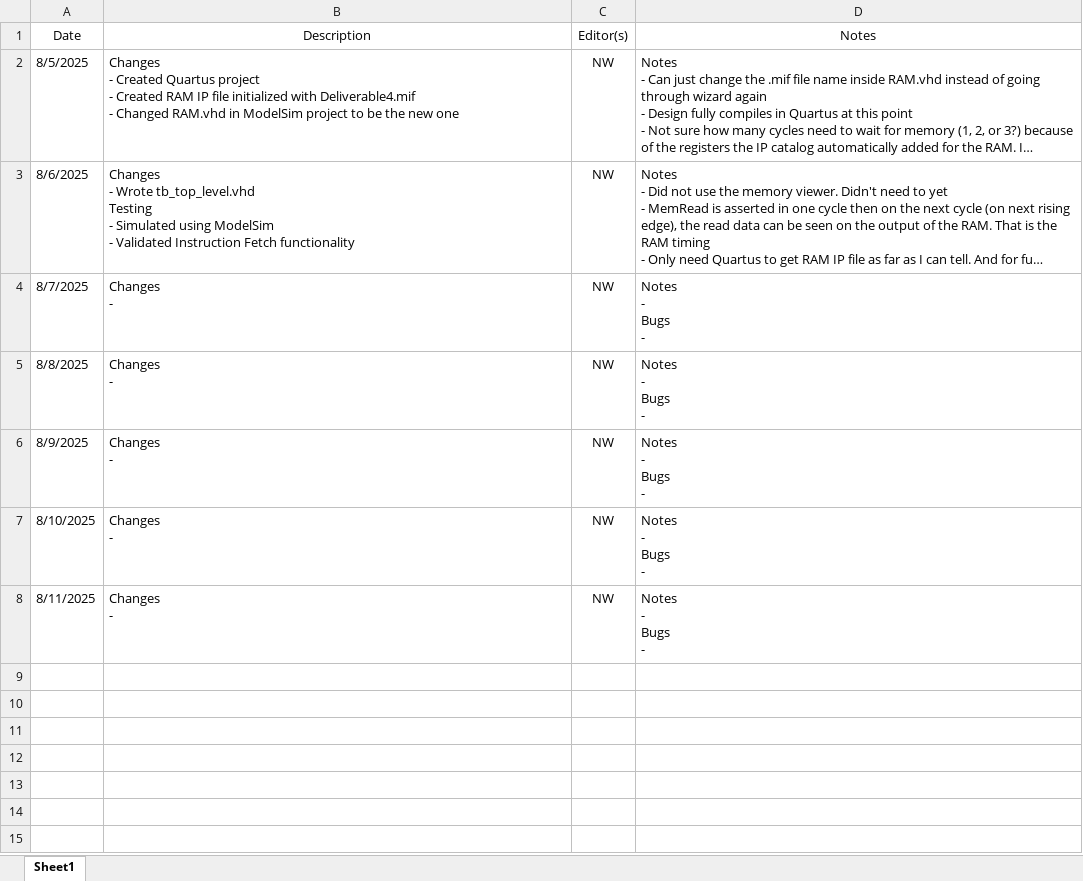
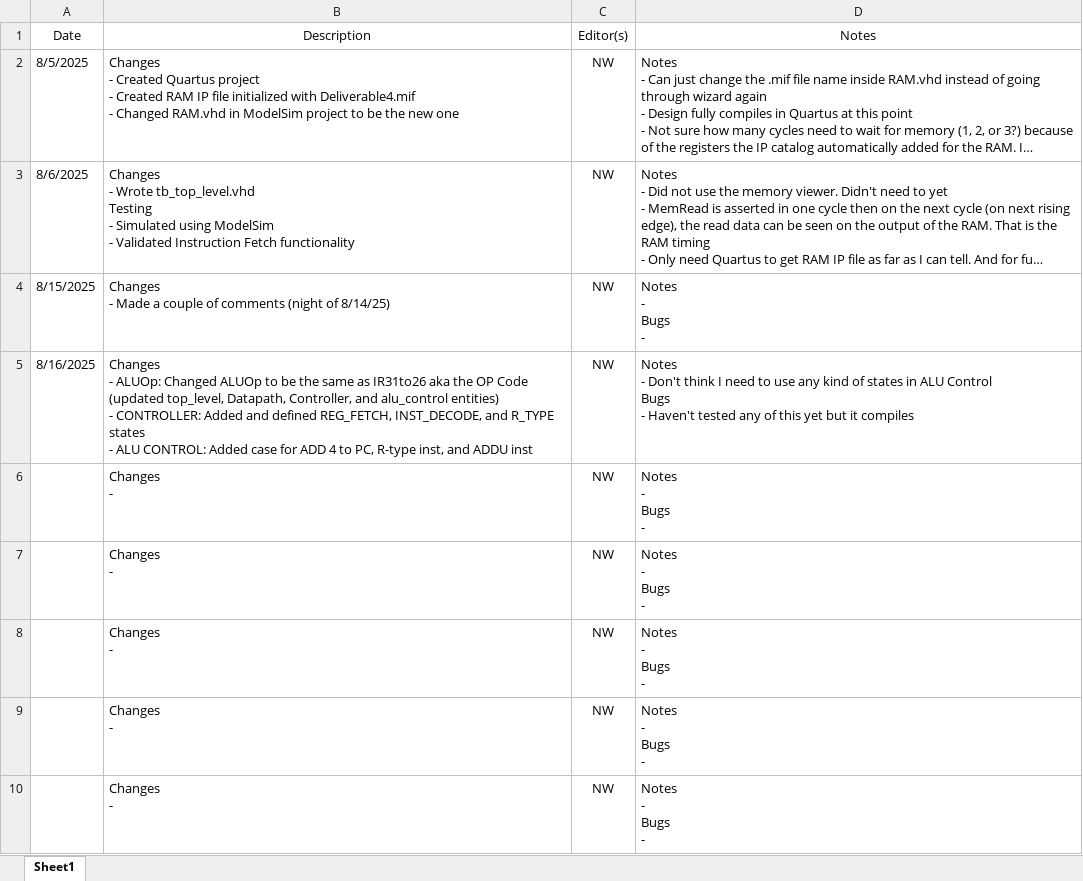
Before and after one commit to noah-white-8/MIPS, an Excel workbook: Change_Log.xlsx, sheet Sheet1, drawn as a sheet; long unchanged cells end in …; values as stored, in another font and other column widths than the file's, no borders; addresses are those after the commit; ↵ is a line break in a cell; the diff names each change by its address in the sheet, - before the commit and + after, or states it on an @@ line.

Commit message:
Reg fetch, inst decode, and r-type states and updating alu control and ALUOp signal

```diff
--- a/Change_Log.xlsx (sheet Sheet1)
+++ b/Change_Log.xlsx (sheet Sheet1)
+row 4: 8/15/2025 | Changes ↵ - Made a couple of comments (night of 8/14/25) | NW | Notes ↵ - ↵ Bugs ↵ -
+row 5: 8/16/2025 | Changes ↵ - ALUOp: Changed ALUOp to be the same as IR31to26 aka the OP Code (updated top_level, Datapath, Controller, and alu_control entities) ↵ - CONTROLLER: Added and defined REG_FETCH, INST_DECODE, and R_TYPE states ↵ - ALU CONTROL: Added case for ADD 4 to PC, R-type inst, and ADDU inst | NW | Notes ↵ - Don't think I need to use any kind of states in ALU Control ↵ Bugs ↵ - Haven't tested any of this yet but it compiles
-A6 (Date): 8/7/2025
+A6 (Date): (empty)
-A7 (Date): 8/8/2025
+A7 (Date): (empty)
-A8 (Date): 8/9/2025
+A8 (Date): (empty)
-A9 (Date): 8/10/2025
+A9 (Date): (empty)
-A10 (Date): 8/11/2025
+A10 (Date): (empty)
```
Also changed, not shown: 19 other files.
